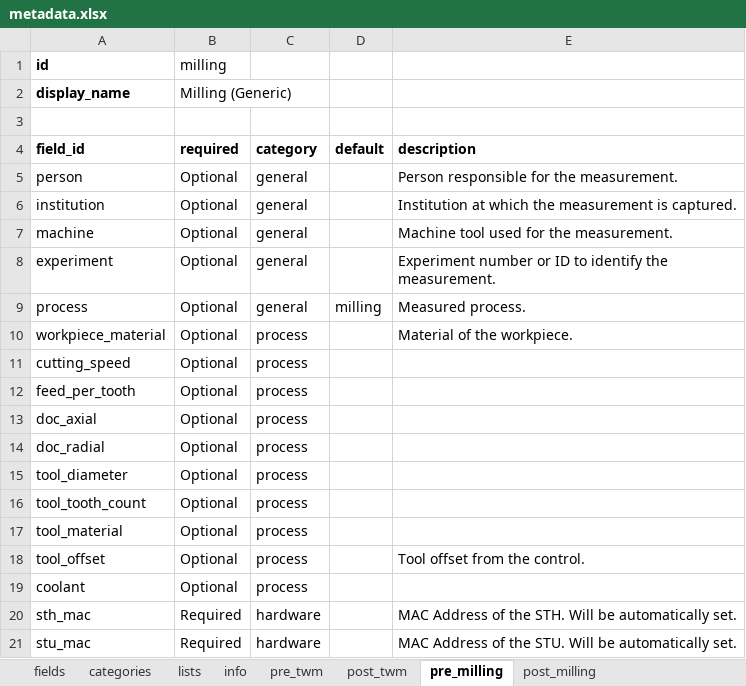
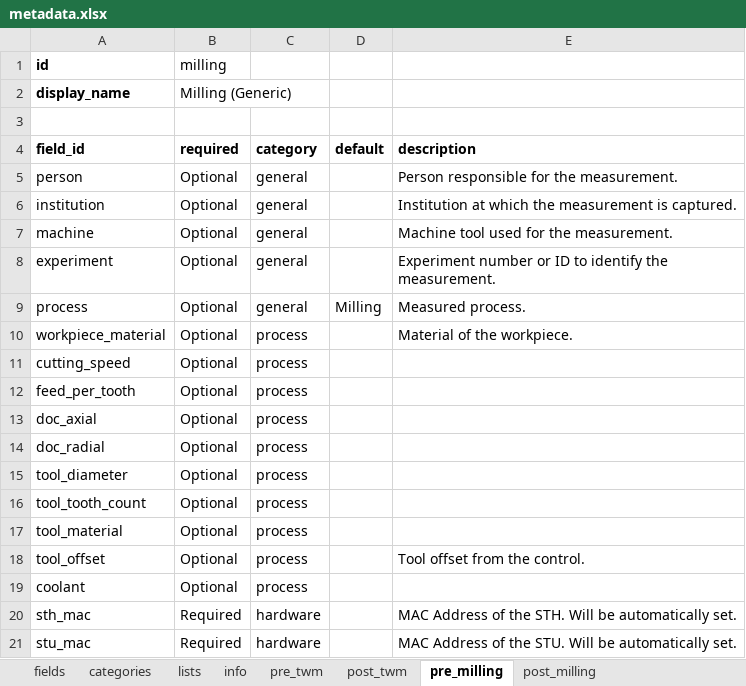
Before and after one commit to MyTooliT/ICOweb, an Excel workbook: metadata.xlsx, sheet pre_milling, drawn as a sheet; values as stored, in another font and other column widths than the file's, no borders; the diff names each change by its address in the sheet, - before the commit and + after, or states it on an @@ line.

Commit message:
Fixed metadata preselection

```diff
--- a/metadata.xlsx (sheet pre_milling)
+++ b/metadata.xlsx (sheet pre_milling)
-D9 (default): milling
+D9 (default): Milling
```
Also changed, not shown: sheet pre_twm, 2 other files.
